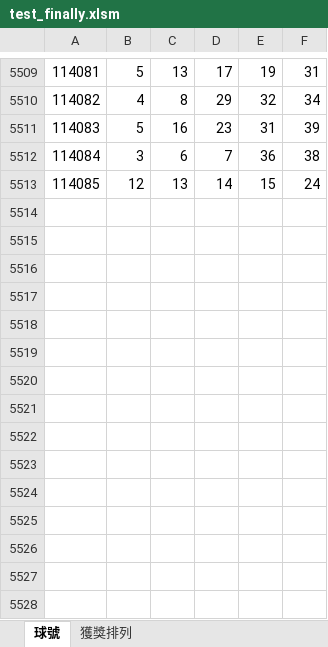
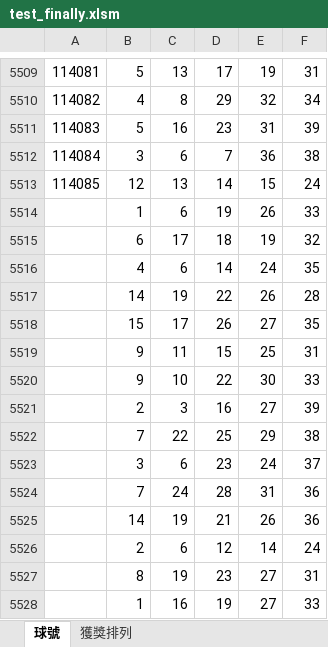
Before and after one commit to jason23452/539-code, an Excel workbook: test_finally.xlsm, sheet 球號, drawn as a sheet; only a part is shown, gaps mark what is left out; values as stored, in another font and other column widths than the file's, no cell formats; the diff names each change by its address in the sheet, - before the commit and + after, or states it on an @@ line.

```diff
--- a/test_finally.xlsm (sheet 球號)
+++ b/test_finally.xlsm (sheet 球號)
+row 5514:  | 1 | 6 | 19 | 26 | 33
+row 5515:  | 6 | 17 | 18 | 19 | 32
+row 5516:  | 4 | 6 | 14 | 24 | 35
+row 5517:  | 14 | 19 | 22 | 26 | 28
+row 5518:  | 15 | 17 | 26 | 27 | 35
+row 5519:  | 9 | 11 | 15 | 25 | 31
+row 5520:  | 9 | 10 | 22 | 30 | 33
+row 5521:  | 2 | 3 | 16 | 27 | 39
+row 5522:  | 7 | 22 | 25 | 29 | 38
+row 5523:  | 3 | 6 | 23 | 24 | 37
+row 5524:  | 7 | 24 | 28 | 31 | 36
+row 5525:  | 14 | 19 | 21 | 26 | 36
+row 5526:  | 2 | 6 | 12 | 14 | 24
+row 5527:  | 8 | 19 | 23 | 27 | 31
+row 5528:  | 1 | 16 | 19 | 27 | 33
```
Also changed, not shown: sheet 獲獎排列, cell formats, 30 other files.
